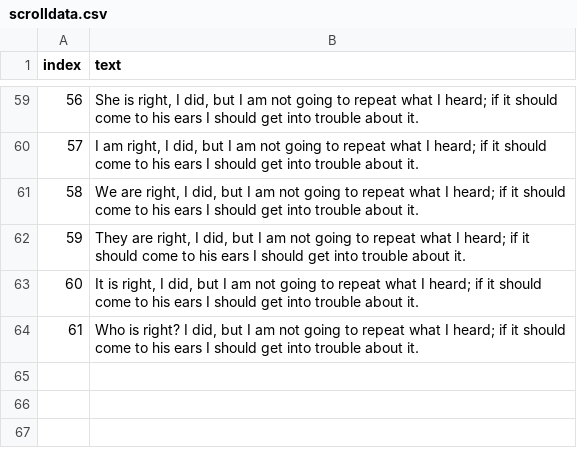
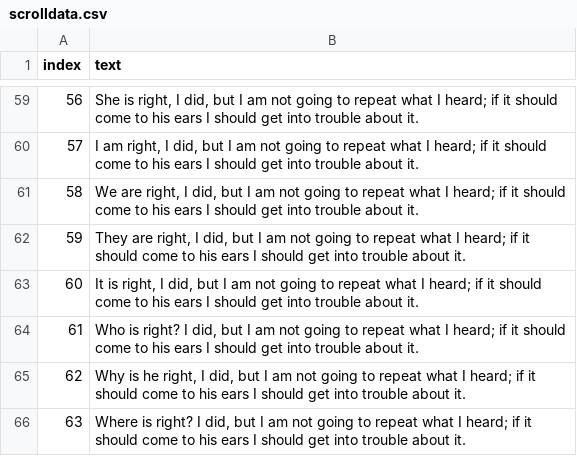
Before and after one commit to larsvers/wine-quality, a CSV file: data/scrolldata.csv, drawn as a sheet; only a part is shown, gaps mark what is left out; the diff names each change by its address in the sheet, - before the commit and + after, or states it on an @@ line.

```diff
--- a/data/scrolldata.csv
+++ b/data/scrolldata.csv
+row 65: 62 | Why is he right, I did, but I am not going to repeat what I heard; if it should come to his ears I should get into trouble about it.
+row 66: 63 | Where is right? I did, but I am not going to repeat what I heard; if it should come to his ears I should get into trouble about it.
```
Also changed, not shown: 3 other files.
